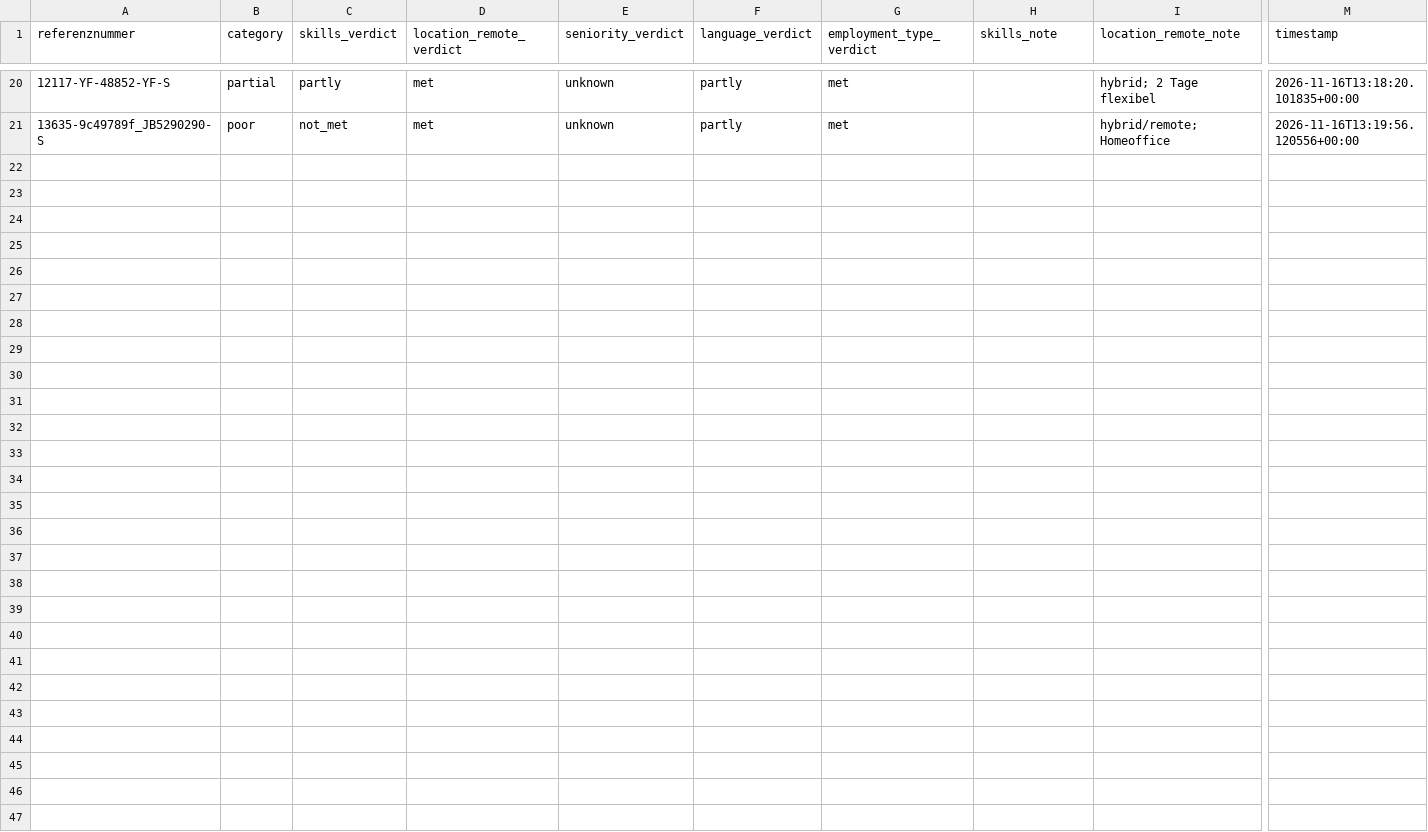
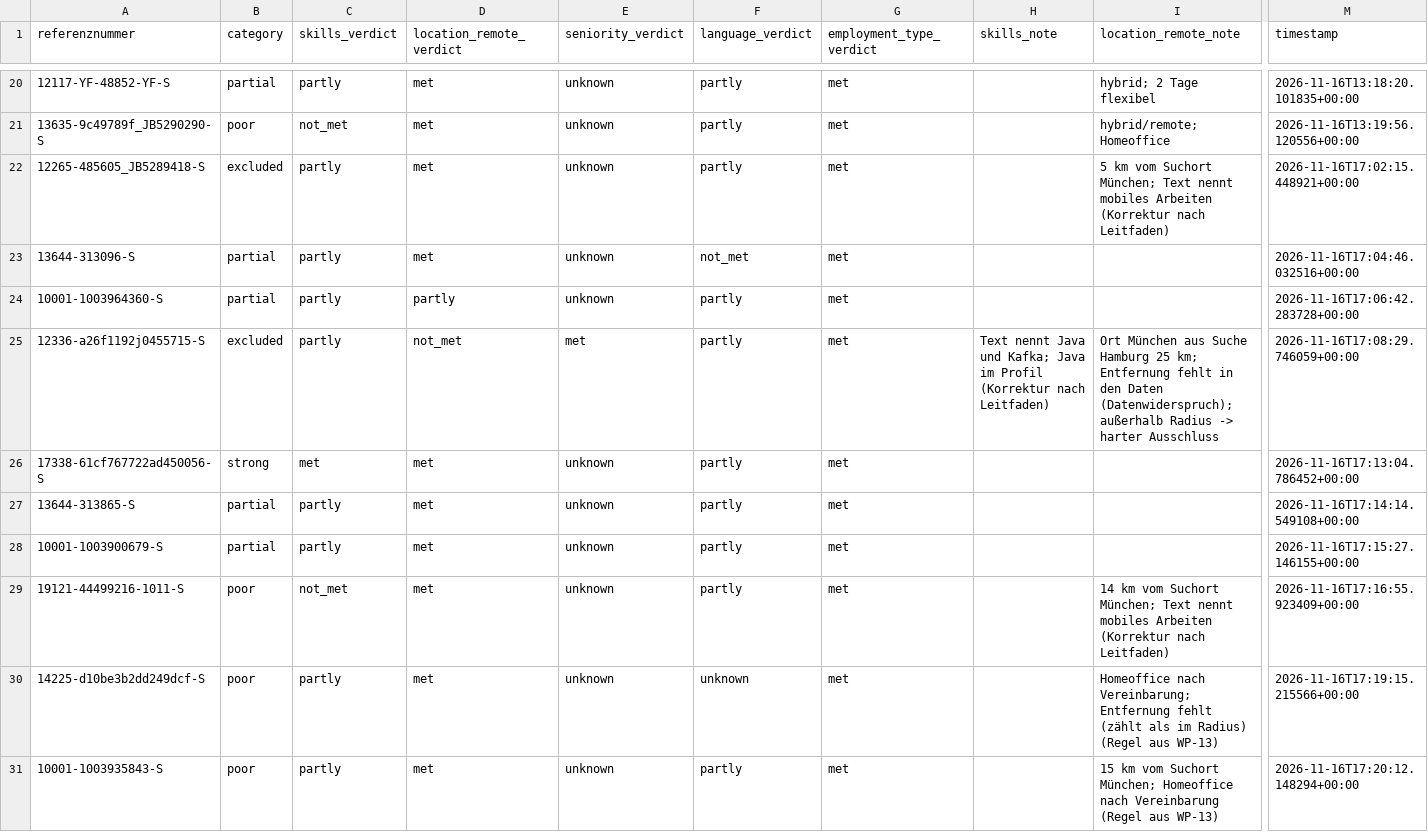
Before and after one commit to ijaeg/job-hunt-agent, a CSV file: eval/fit_labels.csv, drawn as a sheet; only a part is shown, gaps mark what is left out; rows hold the shown columns only; the diff names each change by its address in the sheet, - before the commit and + after, or states it on an @@ line.

Commit message:
record hand labels for the 10 WP-14b round-2 test listings (spec §9.3, D-20, WP-14b)

```diff
--- a/eval/fit_labels.csv
+++ b/eval/fit_labels.csv
+row 22: 12265-485605_JB5289418-S | excluded | partly | met | unknown | partly | met |  | 5 km vom Suchort München; Text nennt mobiles Arbeiten (Korrektur nach Leitfaden) | 2026-11-16T17:02:15.448921+00:00
+row 23: 13644-313096-S | partial | partly | met | unknown | not_met | met |  |  | 2026-11-16T17:04:46.032516+00:00
+row 24: 10001-1003964360-S | partial | partly | partly | unknown | partly | met |  |  | 2026-11-16T17:06:42.283728+00:00
+row 25: 12336-a26f1192j0455715-S | excluded | partly | not_met | met | partly | met | Text nennt Java und Kafka; Java im Profil (Korrektur nach Leitfaden) | Ort München aus Suche Hamburg 25 km; Entfernung fehlt in den Daten (Datenwiderspruch); außerhalb Radius -> harter Ausschluss | 2026-11-16T17:08:29.746059+00:00
+row 26: 17338-61cf767722ad450056-S | strong | met | met | unknown | partly | met |  |  | 2026-11-16T17:13:04.786452+00:00
+row 27: 13644-313865-S | partial | partly | met | unknown | partly | met |  |  | 2026-11-16T17:14:14.549108+00:00
+row 28: 10001-1003900679-S | partial | partly | met | unknown | partly | met |  |  | 2026-11-16T17:15:27.146155+00:00
+row 29: 19121-44499216-1011-S | poor | not_met | met | unknown | partly | met |  | 14 km vom Suchort München; Text nennt mobiles Arbeiten (Korrektur nach Leitfaden) | 2026-11-16T17:16:55.923409+00:00
+row 30: 14225-d10be3b2dd249dcf-S | poor | partly | met | unknown | unknown | met |  | Homeoffice nach Vereinbarung; Entfernung fehlt (zählt als im Radius) (Regel aus WP-13) | 2026-11-16T17:19:15.215566+00:00
+row 31: 10001-1003935843-S | poor | partly | met | unknown | partly | met |  | 15 km vom Suchort München; Homeoffice nach Vereinbarung (Regel aus WP-13) | 2026-11-16T17:20:12.148294+00:00
```
